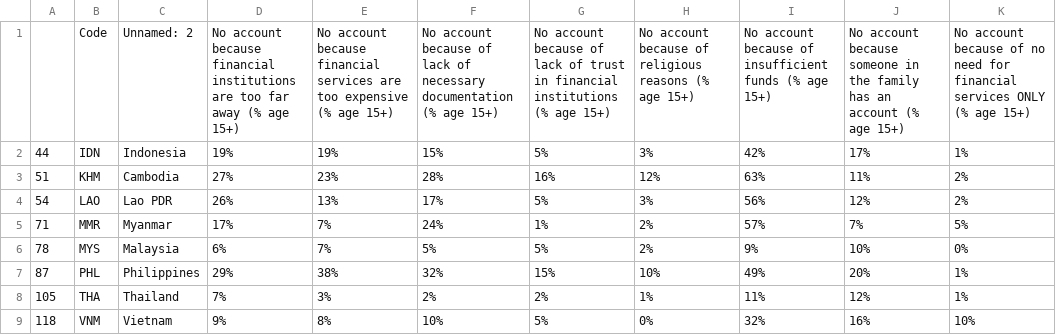
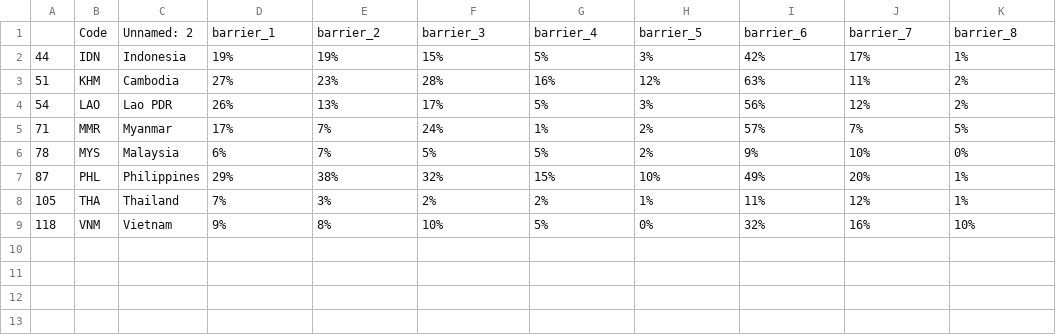
Before and after one commit to Waynsday/DATA101, a CSV file: Barriers_ASEAN_2017.csv, drawn as a sheet.

Commit message:
Update Barriers_ASEAN_2017.csv

```diff
--- a/Barriers_ASEAN_2017.csv
+++ b/Barriers_ASEAN_2017.csv
@@ -1,2 +1,2 @@
-,Code,Unnamed: 2,No account because financial institutions are too far away (% age 15+) ,No account because financial services are too expensive (% age 15+) ,No account because of lack of necessary documentation (% age 15+) ,No account because of lack of trust in financial institutions (% age 15+) ,No account because of religious reasons (% age 15+) ,No account because of insufficient funds (% age 15+) ,No account because someone in the family has an account (% age 15+) ,No account because of no need for financial services ONLY (% age 15+)
+,Code,Unnamed: 2,barrier_1 ,barrier_2 ,barrier_3 ,barrier_4 ,barrier_5 ,barrier_6 ,barrier_7 ,barrier_8
 44,IDN,Indonesia,19%,19%,15%,5%,3%,42%,17%,1%
```
